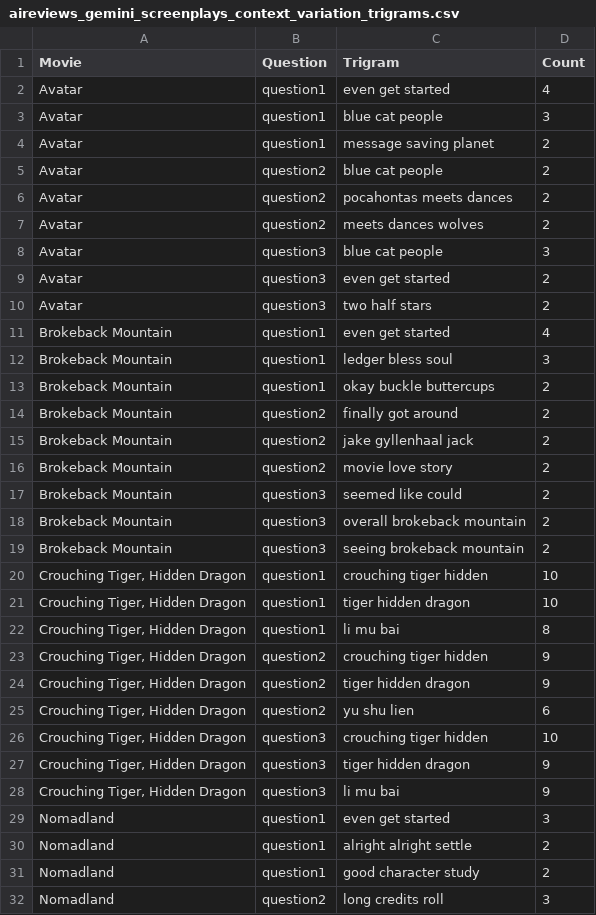
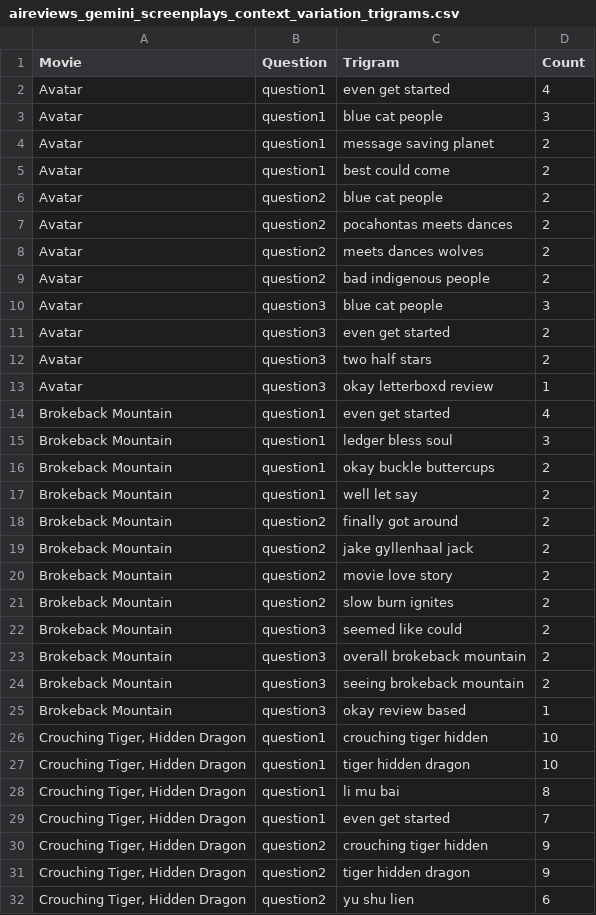
Before and after one commit to sydney-machine-learning/LLM-moviereviews, a CSV file: Trigram Analysis/aireviews_gemini_screenplays_context_variation_trigrams.csv (was trigrams_output/aireviews_gemini_screenplays_context_variation_trigrams.csv), drawn as a sheet; only a part is shown; the shorter side is filled out with more unchanged rows; the diff covers the shown part only; the diff names each change by its address in the sheet, - before the commit and + after, or states it on an @@ line.

```diff
--- a/trigrams_output/aireviews_gemini_screenplays_context_variation_trigrams.csv
+++ b/Trigram Analysis/aireviews_gemini_screenplays_context_variation_trigrams.csv
+row 5: Avatar | question1 | best could come | 2
+row 9: Avatar | question2 | bad indigenous people | 2
+row 13: Avatar | question3 | okay letterboxd review | 1
+row 17: Brokeback Mountain | question1 | well let say | 2
+row 21: Brokeback Mountain | question2 | slow burn ignites | 2
+row 25: Brokeback Mountain | question3 | okay review based | 1
+row 29: Crouching Tiger, Hidden Dragon | question1 | even get started | 7
```
Also changed, not shown: 11 added rows elsewhere in this file, Trigram Analysis/aireviews_chatgpt_screenplays_trigrams.csv, 49 other files.
